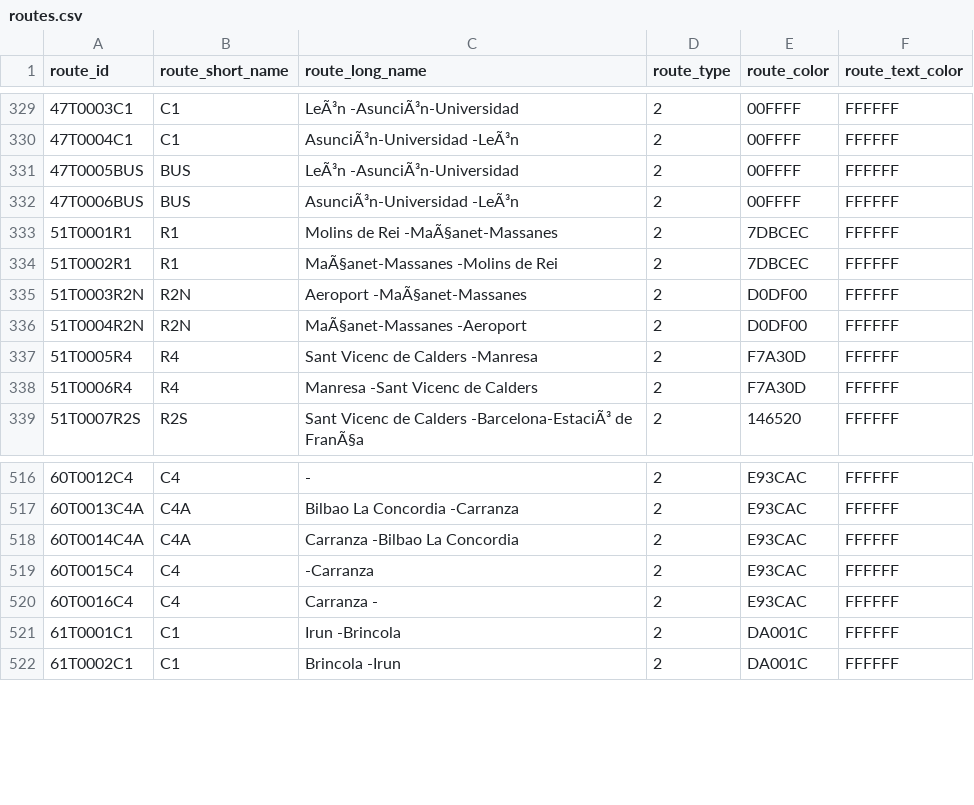
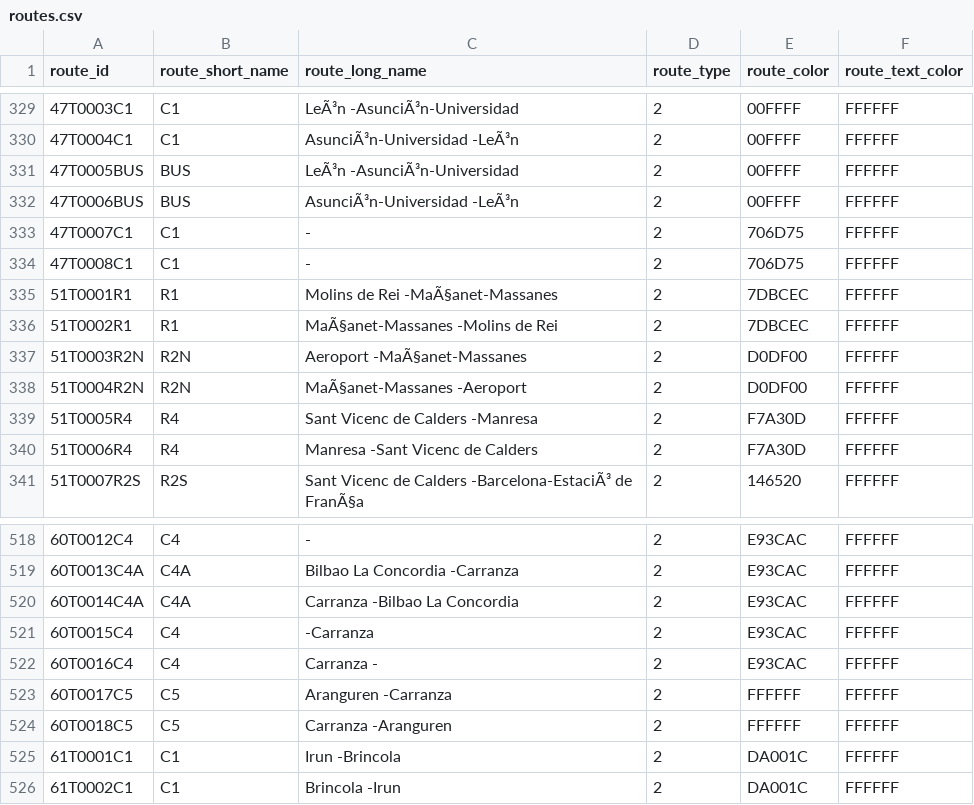
Before and after one commit to WireNext/cercaniasgtfs, a CSV file: data_csv/routes.csv, drawn as a sheet; only a part is shown, gaps mark what is left out; the diff names each change by its address in the sheet, - before the commit and + after, or states it on an @@ line.

```diff
--- a/data_csv/routes.csv
+++ b/data_csv/routes.csv
+row 333: 47T0007C1 | C1 | - | 2 | 706D75 | FFFFFF
+row 334: 47T0008C1 | C1 | - | 2 | 706D75 | FFFFFF
+row 523: 60T0017C5 | C5 | Aranguren -Carranza | 2 | FFFFFF | FFFFFF
+row 524: 60T0018C5 | C5 | Carranza -Aranguren | 2 | FFFFFF | FFFFFF
```
Also changed, not shown: data_csv/calendar.csv.
